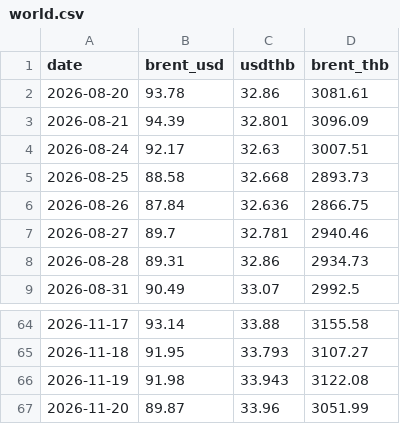
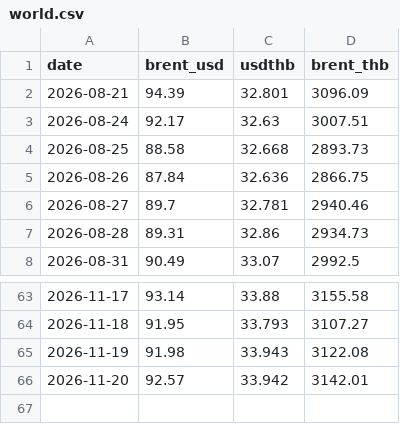
Before and after one commit to fen6514/thai-oil-price, a CSV file: thai-oil-price/data/world.csv, drawn as a sheet; only a part is shown, gaps mark what is left out.

```diff
--- a/thai-oil-price/data/world.csv
+++ b/thai-oil-price/data/world.csv
@@ -1,3 +1,2 @@
 date,brent_usd,usdthb,brent_thb
-2026-08-20,93.78,32.86,3081.61
 2026-08-21,94.39,32.801,3096.09
@@ -66,2 +65,2 @@ date,brent_usd,usdthb,brent_thb
 2026-11-19,91.98,33.943,3122.08
-2026-11-20,89.87,33.96,3051.99
+2026-11-20,92.57,33.942,3142.01
```
Also changed, not shown: 3 other files.
